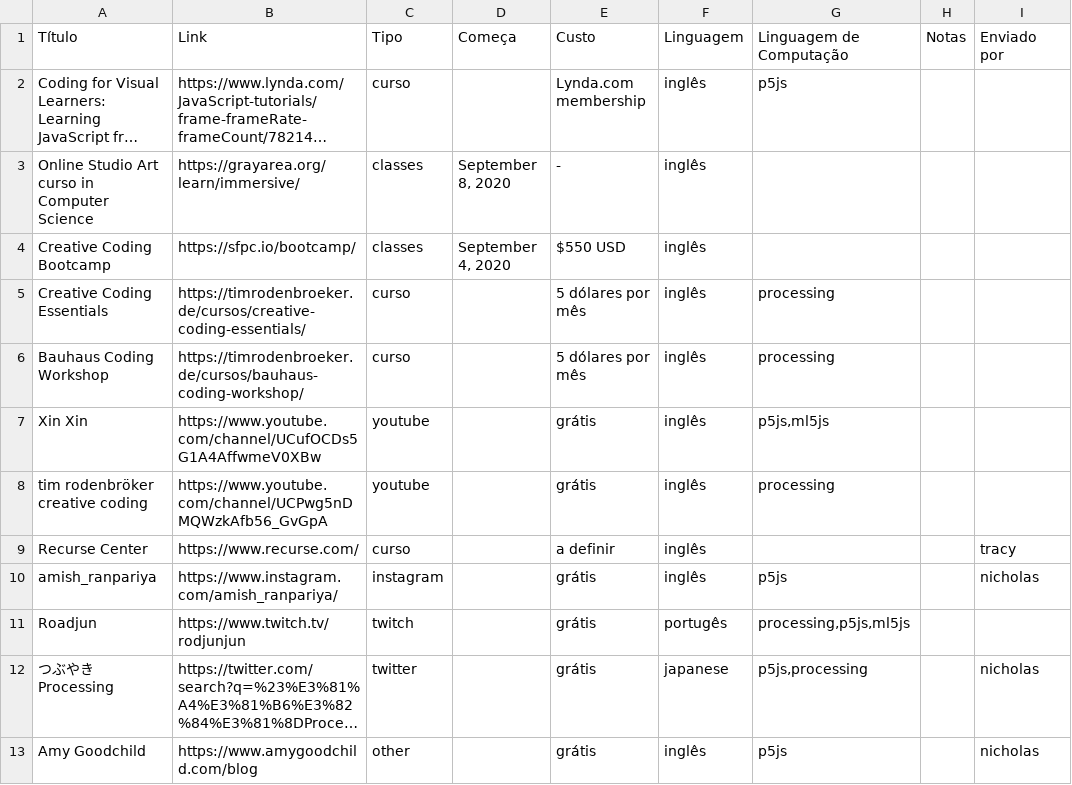
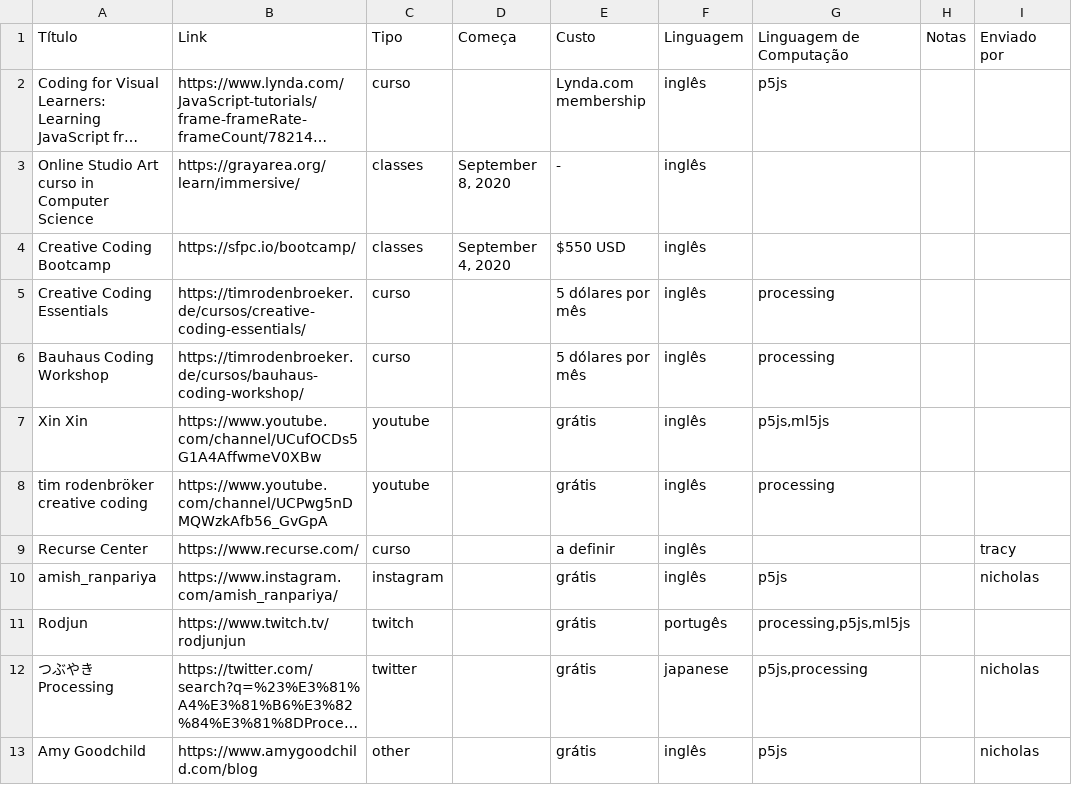
Before and after one commit to arteprog/grupos-e-recursos-em-portugues, a CSV file: _site/data/eventos.csv, drawn as a sheet; long unchanged cells end in …; the diff names each change by its address in the sheet, - before the commit and + after, or states it on an @@ line.

Commit message:
typo and margin

```diff
--- a/_site/data/eventos.csv
+++ b/_site/data/eventos.csv
-A11: Roadjun
+A11: Rodjun
```
Also changed, not shown: _site/data/pessoas.csv, _site/data/recursos.csv, 6 other files.
